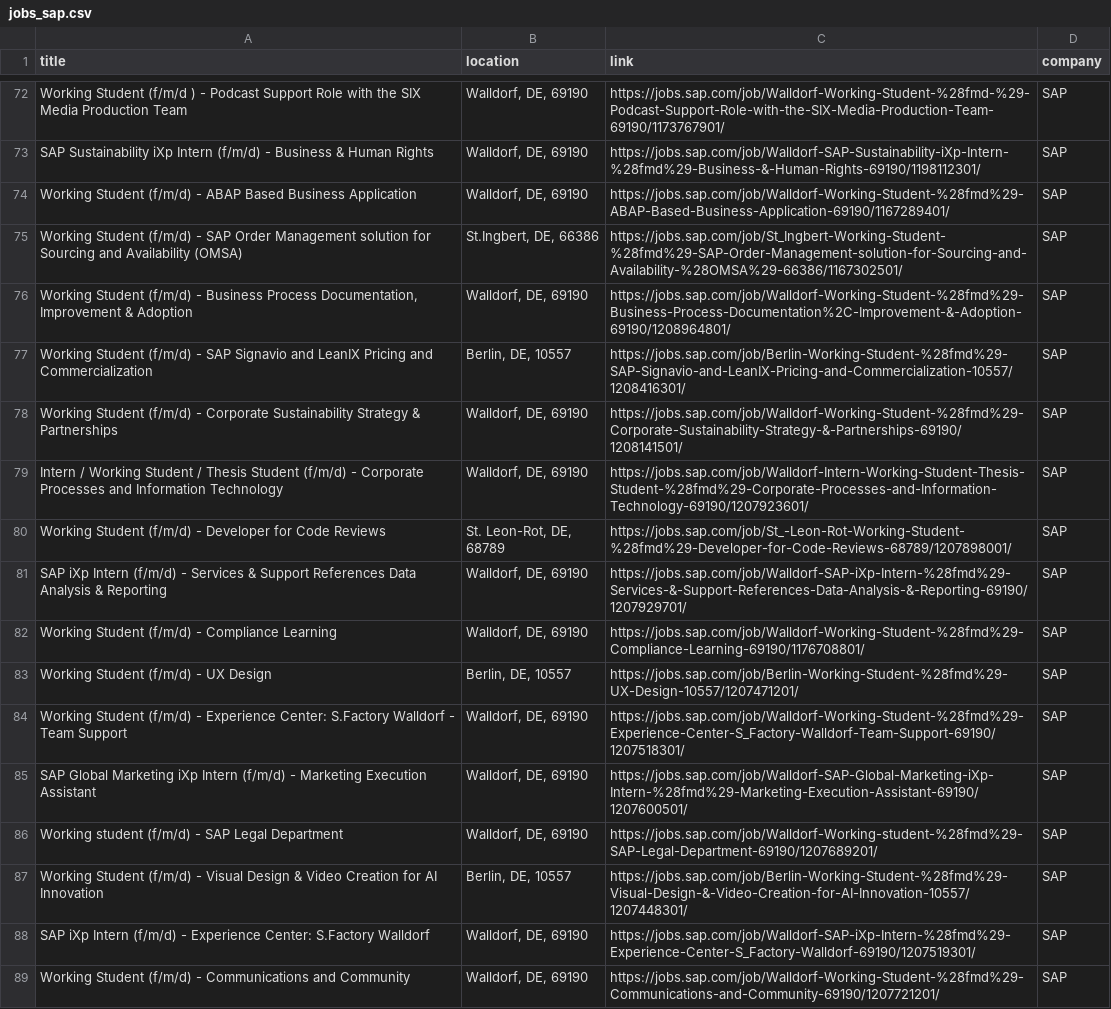
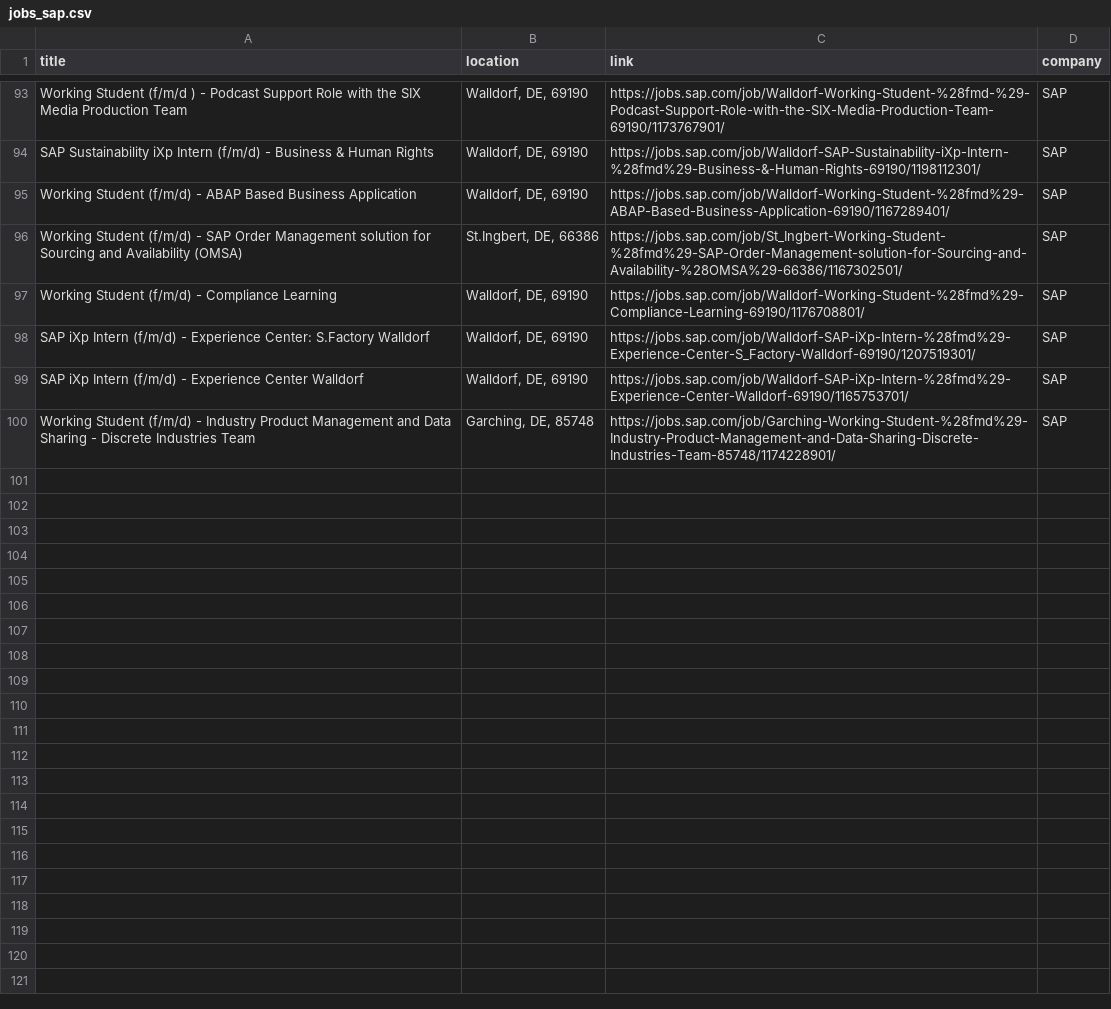
Before and after one commit to SarkisyanS/Jobs_Notifier, a CSV file: data/jobs_sap.csv, drawn as a sheet; only a part is shown, gaps mark what is left out; the shorter side is filled out with more unchanged rows; the diff covers the shown part only.

```diff
--- a/data/jobs_sap.csv
+++ b/data/jobs_sap.csv
@@ -75,15 +96,3 @@ Working Student (f/m/d) - ABAP Based Business Application,"Walldorf, DE, 69190",
 Working Student (f/m/d) - SAP Order Management solution for Sourcing and Availability (OMSA),"St.Ingbert, DE, 66386",https://jobs.sap.com/job/St_Ingbert-Working-Student-%28fmd%29-SAP-Order-Management-solution-for-Sourcing-and-Availability-%28OMSA%29-66386/1167302501/,SAP
-"Working Student (f/m/d) - Business Process Documentation, Improvement & Adoption","Walldorf, DE, 69190",https://jobs.sap.com/job/Walldorf-Working-Student-%28fmd%29-Business-Process-Documentation%2C-Improvement-&-Adoption-69190/1208964801/,SAP
-Working Student (f/m/d) - SAP Signavio and LeanIX Pricing and Commercialization,"Berlin, DE, 10557",https://jobs.sap.com/job/Berlin-Working-Student-%28fmd%29-SAP-Signavio-and-LeanIX-Pricing-and-Commercialization-10557/1208416301/,SAP
-Working Student (f/m/d) - Corporate Sustainability Strategy & Partnerships,"Walldorf, DE, 69190",https://jobs.sap.com/job/Walldorf-Working-Student-%28fmd%29-Corporate-Sustainability-Strategy-&-Partnerships-69190/1208141501/,SAP
-Intern / Working Student / Thesis Student (f/m/d) - Corporate Processes and Information Technology,"Walldorf, DE, 69190",https://jobs.sap.com/job/Walldorf-Intern-Working-Student-Thesis-Student-%28fmd%29-Corporate-Processes-and-Information-Technology-69190/1207923601/,SAP
-Working Student (f/m/d) - Developer for Code Reviews,"St. Leon-Rot, DE, 68789",https://jobs.sap.com/job/St_-Leon-Rot-Working-Student-%28fmd%29-Developer-for-Code-Reviews-68789/1207898001/,SAP
-SAP iXp Intern (f/m/d) - Services & Support References Data Analysis & Reporting,"Walldorf, DE, 69190",https://jobs.sap.com/job/Walldorf-SAP-iXp-Intern-%28fmd%29-Services-&-Support-References-Data-Analysis-&-Reporting-69190/1207929701/,SAP
 Working Student (f/m/d) - Compliance Learning,"Walldorf, DE, 69190",https://jobs.sap.com/job/Walldorf-Working-Student-%28fmd%29-Compliance-Learning-69190/1176708801/,SAP
-Working Student (f/m/d) - UX Design,"Berlin, DE, 10557",https://jobs.sap.com/job/Berlin-Working-Student-%28fmd%29-UX-Design-10557/1207471201/,SAP
-Working Student (f/m/d) - Experience Center: S.Factory Walldorf - Team Support,"Walldorf, DE, 69190",https://jobs.sap.com/job/Walldorf-Working-Student-%28fmd%29-Experience-Center-S_Factory-Walldorf-Team-Support-69190/1207518301/,SAP
-SAP Global Marketing iXp Intern (f/m/d) - Marketing Execution Assistant,"Walldorf, DE, 69190",https://jobs.sap.com/job/Walldorf-SAP-Global-Marketing-iXp-Intern-%28fmd%29-Marketing-Execution-Assistant-69190/1207600501/,SAP
-Working student (f/m/d) - SAP Legal Department,"Walldorf, DE, 69190",https://jobs.sap.com/job/Walldorf-Working-student-%28fmd%29-SAP-Legal-Department-69190/1207689201/,SAP
-Working Student (f/m/d) - Visual Design & Video Creation for AI Innovation,"Berlin, DE, 10557",https://jobs.sap.com/job/Berlin-Working-Student-%28fmd%29-Visual-Design-&-Video-Creation-for-AI-Innovation-10557/1207448301/,SAP
 SAP iXp Intern (f/m/d) - Experience Center: S.Factory Walldorf,"Walldorf, DE, 69190",https://jobs.sap.com/job/Walldorf-SAP-iXp-Intern-%28fmd%29-Experience-Center-S_Factory-Walldorf-69190/1207519301/,SAP
-Working Student (f/m/d) - Communications and Community,"Walldorf, DE, 69190",https://jobs.sap.com/job/Walldorf-Working-Student-%28fmd%29-Communications-and-Community-69190/1207721201/,SAP
```
Also changed, not shown: 17 added rows, 7 removed rows, 16 moved rows and 4 edited cells elsewhere in this file, data/jobs_bosch.csv, data/jobs_sap_de.csv, 11 other files.
